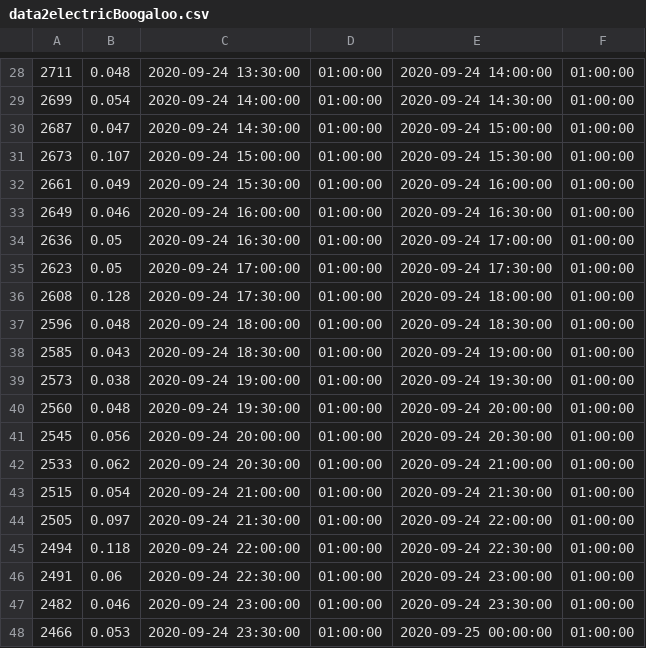
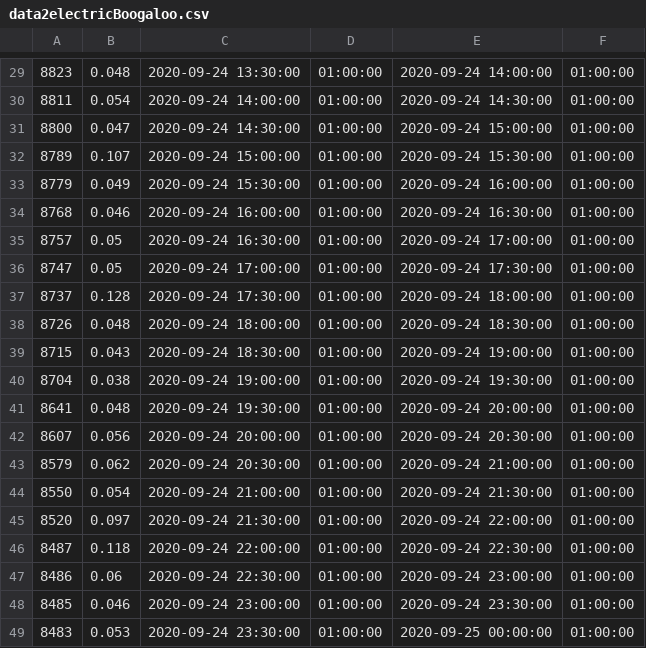
Before and after one commit to jvaque/Octo-Tweet, a CSV file: Python/data2electricBoogaloo.csv, drawn as a sheet; only a part is shown, gaps mark what is left out; the diff covers the shown part only.

```diff
--- a/Python/data2electricBoogaloo.csv
+++ b/Python/data2electricBoogaloo.csv
@@ -28,21 +29,21 @@
-2711,0.048,2020-09-24 13:30:00,01:00:00,2020-09-24 14:00:00,01:00:00
-2699,0.054,2020-09-24 14:00:00,01:00:00,2020-09-24 14:30:00,01:00:00
-2687,0.047,2020-09-24 14:30:00,01:00:00,2020-09-24 15:00:00,01:00:00
-2673,0.107,2020-09-24 15:00:00,01:00:00,2020-09-24 15:30:00,01:00:00
-2661,0.049,2020-09-24 15:30:00,01:00:00,2020-09-24 16:00:00,01:00:00
-2649,0.046,2020-09-24 16:00:00,01:00:00,2020-09-24 16:30:00,01:00:00
-2636,0.05,2020-09-24 16:30:00,01:00:00,2020-09-24 17:00:00,01:00:00
-2623,0.05,2020-09-24 17:00:00,01:00:00,2020-09-24 17:30:00,01:00:00
-2608,0.128,2020-09-24 17:30:00,01:00:00,2020-09-24 18:00:00,01:00:00
-2596,0.048,2020-09-24 18:00:00,01:00:00,2020-09-24 18:30:00,01:00:00
-2585,0.043,2020-09-24 18:30:00,01:00:00,2020-09-24 19:00:00,01:00:00
-2573,0.038,2020-09-24 19:00:00,01:00:00,2020-09-24 19:30:00,01:00:00
-2560,0.048,2020-09-24 19:30:00,01:00:00,2020-09-24 20:00:00,01:00:00
-2545,0.056,2020-09-24 20:00:00,01:00:00,2020-09-24 20:30:00,01:00:00
-2533,0.062,2020-09-24 20:30:00,01:00:00,2020-09-24 21:00:00,01:00:00
-2515,0.054,2020-09-24 21:00:00,01:00:00,2020-09-24 21:30:00,01:00:00
-2505,0.097,2020-09-24 21:30:00,01:00:00,2020-09-24 22:00:00,01:00:00
-2494,0.118,2020-09-24 22:00:00,01:00:00,2020-09-24 22:30:00,01:00:00
-2491,0.06,2020-09-24 22:30:00,01:00:00,2020-09-24 23:00:00,01:00:00
-2482,0.046,2020-09-24 23:00:00,01:00:00,2020-09-24 23:30:00,01:00:00
-2466,0.053,2020-09-24 23:30:00,01:00:00,2020-09-25 00:00:00,01:00:00
+8823,0.048,2020-09-24 13:30:00,01:00:00,2020-09-24 14:00:00,01:00:00
+8811,0.054,2020-09-24 14:00:00,01:00:00,2020-09-24 14:30:00,01:00:00
+8800,0.047,2020-09-24 14:30:00,01:00:00,2020-09-24 15:00:00,01:00:00
+8789,0.107,2020-09-24 15:00:00,01:00:00,2020-09-24 15:30:00,01:00:00
+8779,0.049,2020-09-24 15:30:00,01:00:00,2020-09-24 16:00:00,01:00:00
+8768,0.046,2020-09-24 16:00:00,01:00:00,2020-09-24 16:30:00,01:00:00
+8757,0.05,2020-09-24 16:30:00,01:00:00,2020-09-24 17:00:00,01:00:00
+8747,0.05,2020-09-24 17:00:00,01:00:00,2020-09-24 17:30:00,01:00:00
+8737,0.128,2020-09-24 17:30:00,01:00:00,2020-09-24 18:00:00,01:00:00
+8726,0.048,2020-09-24 18:00:00,01:00:00,2020-09-24 18:30:00,01:00:00
+8715,0.043,2020-09-24 18:30:00,01:00:00,2020-09-24 19:00:00,01:00:00
+8704,0.038,2020-09-24 19:00:00,01:00:00,2020-09-24 19:30:00,01:00:00
+8641,0.048,2020-09-24 19:30:00,01:00:00,2020-09-24 20:00:00,01:00:00
+8607,0.056,2020-09-24 20:00:00,01:00:00,2020-09-24 20:30:00,01:00:00
+8579,0.062,2020-09-24 20:30:00,01:00:00,2020-09-24 21:00:00,01:00:00
+8550,0.054,2020-09-24 21:00:00,01:00:00,2020-09-24 21:30:00,01:00:00
+8520,0.097,2020-09-24 21:30:00,01:00:00,2020-09-24 22:00:00,01:00:00
+8487,0.118,2020-09-24 22:00:00,01:00:00,2020-09-24 22:30:00,01:00:00
+8486,0.06,2020-09-24 22:30:00,01:00:00,2020-09-24 23:00:00,01:00:00
+8485,0.046,2020-09-24 23:00:00,01:00:00,2020-09-24 23:30:00,01:00:00
+8483,0.053,2020-09-24 23:30:00,01:00:00,2020-09-25 00:00:00,01:00:00
```
Also changed, not shown: 1 added row and 27 edited cells elsewhere in this file, Python/data2gasBoogaloo.csv, 3 other files.
